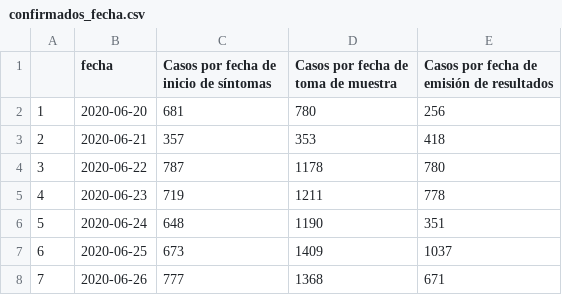
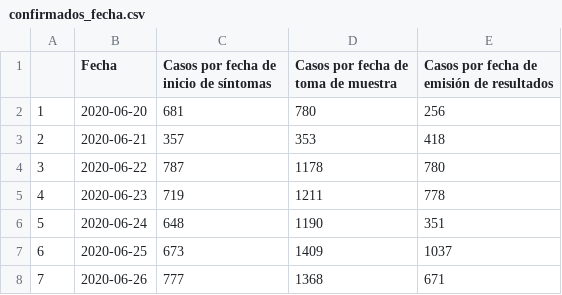
Before and after one commit to Herdezdess/LabRedDat, a CSV file: confirmados_fecha.csv, drawn as a sheet; only a part is shown.

Commit message:
Update confirmados_fecha.csv

```diff
--- a/confirmados_fecha.csv
+++ b/confirmados_fecha.csv
@@ -1,2 +1,2 @@
-"","fecha","Casos por fecha de inicio de síntomas","Casos por fecha de toma de muestra","Casos por fecha de emisión de resultados"
+"","Fecha","Casos por fecha de inicio de síntomas","Casos por fecha de toma de muestra","Casos por fecha de emisión de resultados"
 "1","2020-06-20","681","780","256"
```
